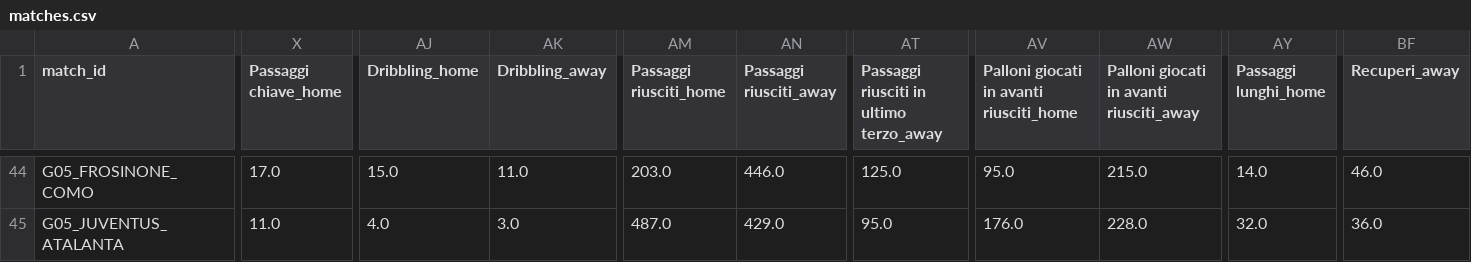
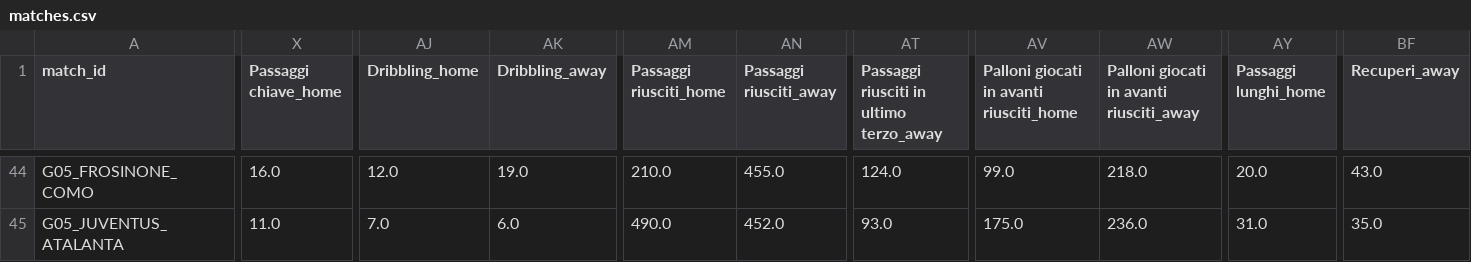
Before and after one commit to matteovezzoli/serie-a-observatory, a CSV file: data/processed/matches.csv, drawn as a sheet; only a part is shown, gaps mark what is left out; the diff covers the shown part only; the diff names each change by its address in the sheet, - before the commit and + after, or states it on an @@ line.

```diff
--- a/data/processed/matches.csv
+++ b/data/processed/matches.csv
-X44 (Passaggi chiave_home): 17.0
+X44 (Passaggi chiave_home): 16.0
-AJ44 (Dribbling_home): 15.0
+AJ44 (Dribbling_home): 12.0
-AK44 (Dribbling_away): 11.0
+AK44 (Dribbling_away): 19.0
-AM44 (Passaggi riusciti_home): 203.0
+AM44 (Passaggi riusciti_home): 210.0
-AN44 (Passaggi riusciti_away): 446.0
+AN44 (Passaggi riusciti_away): 455.0
-AT44: 125.0
+AT44: 124.0
-AV44: 95.0
+AV44: 99.0
-AW44: 215.0
+AW44: 218.0
-AY44 (Passaggi lunghi_home): 14.0
+AY44 (Passaggi lunghi_home): 20.0
-BF44 (Recuperi_away): 46.0
+BF44 (Recuperi_away): 43.0
-AJ45 (Dribbling_home): 4.0
+AJ45 (Dribbling_home): 7.0
-AK45 (Dribbling_away): 3.0
+AK45 (Dribbling_away): 6.0
-AM45 (Passaggi riusciti_home): 487.0
+AM45 (Passaggi riusciti_home): 490.0
-AN45 (Passaggi riusciti_away): 429.0
+AN45 (Passaggi riusciti_away): 452.0
-AT45: 95.0
+AT45: 93.0
-AV45: 176.0
+AV45: 175.0
-AW45: 228.0
+AW45: 236.0
-AY45 (Passaggi lunghi_home): 32.0
+AY45 (Passaggi lunghi_home): 31.0
-BF45 (Recuperi_away): 36.0
+BF45 (Recuperi_away): 35.0
```
Also changed, not shown: 131 edited cells elsewhere in this file, data/processed/players.csv, 13 other files.
